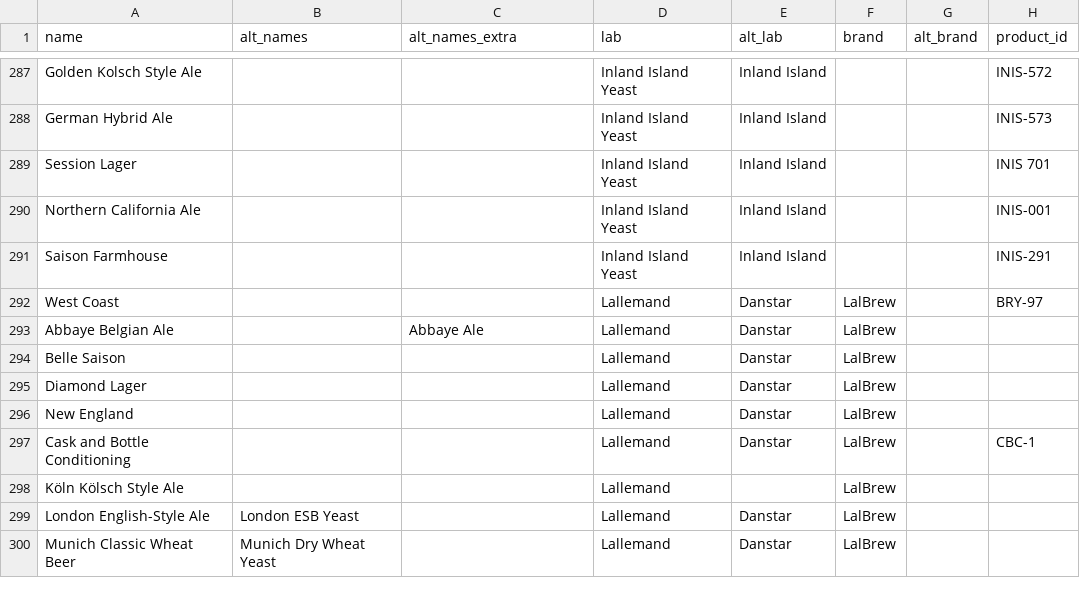
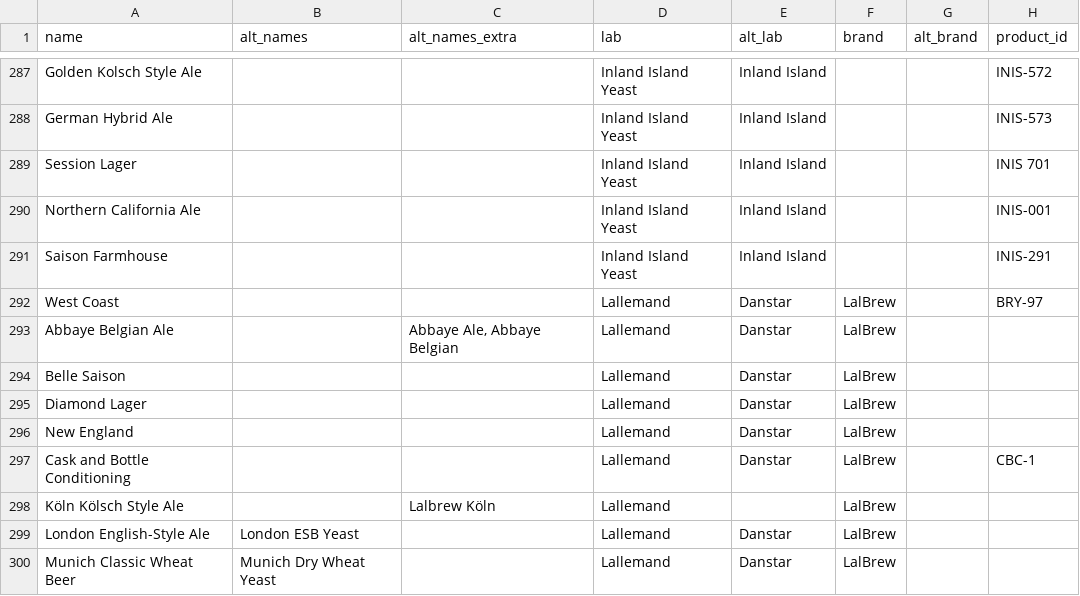
Before and after one commit to scheb/beer-analytics, a CSV file: recipe_db/data/yeasts.csv, drawn as a sheet; only a part is shown, gaps mark what is left out; the diff covers the shown part only; the diff names each change by its address in the sheet, - before the commit and + after, or states it on an @@ line.

```diff
--- a/recipe_db/data/yeasts.csv
+++ b/recipe_db/data/yeasts.csv
-C293 (alt_names_extra): Abbaye Ale
+C293 (alt_names_extra): Abbaye Ale, Abbaye Belgian
-C298 (alt_names_extra): (empty)
+C298 (alt_names_extra): Lalbrew Köln
```
Also changed, not shown: 2 added rows and 4 edited cells elsewhere in this file.
